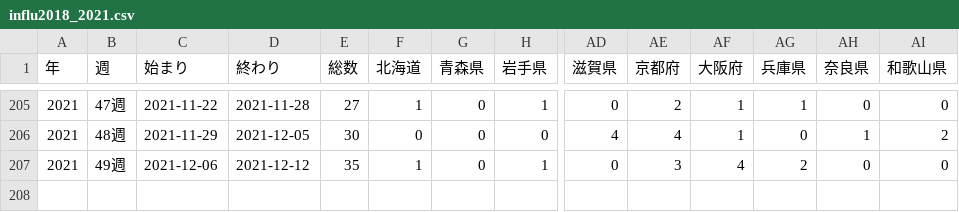
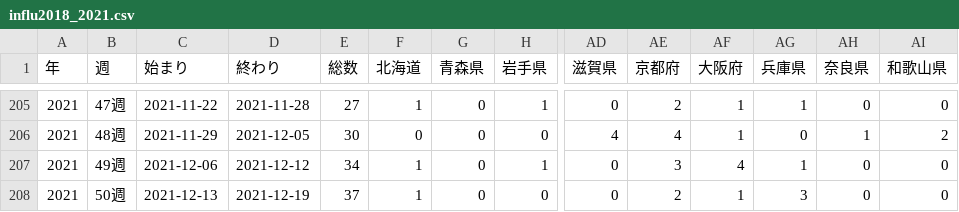
Before and after one commit to statrstart/statrstart.github.com, a CSV file: source/data/influ2018_2021.csv, drawn as a sheet; only a part is shown, gaps mark what is left out; rows hold the shown columns only; the diff names each change by its address in the sheet, - before the commit and + after, or states it on an @@ line.

Commit message:
Add files via upload

```diff
--- a/source/data/influ2018_2021.csv
+++ b/source/data/influ2018_2021.csv
-E207 (総数): 35
+E207 (総数): 34
-AG207 (兵庫県): 2
+AG207 (兵庫県): 1
+row 208: 2021 | 50週 | 2021-12-13 | 2021-12-19 | 37 | 1 | 0 | 0 | 0 | 2 | 1 | 3 | 0 | 0
```
